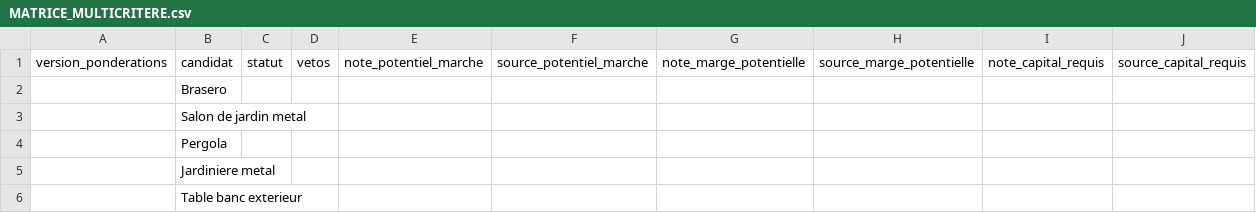
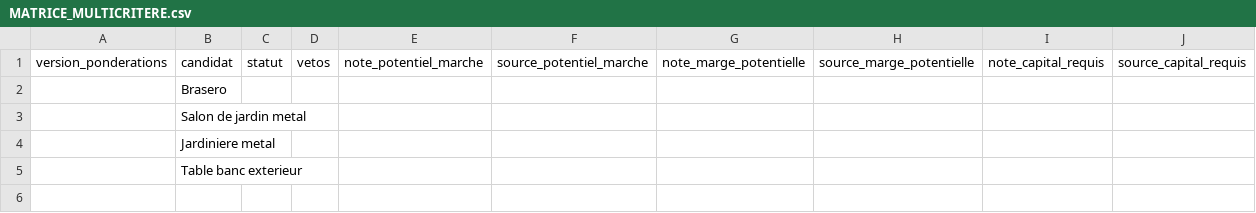
Before and after one commit to yannfrappesauce/atlas, a CSV file: 200_PRODUITS/000_SELECTION_PRODUIT/MATRICE_MULTICRITERE.csv, drawn as a sheet; only a part is shown; rows hold the shown columns only; the diff names each change by its address in the sheet, - before the commit and + after, or states it on an @@ line.

Commit message:
EVAL-0002 retrait Pergola hors perimetre ATLAS

```diff
--- a/200_PRODUITS/000_SELECTION_PRODUIT/MATRICE_MULTICRITERE.csv
+++ b/200_PRODUITS/000_SELECTION_PRODUIT/MATRICE_MULTICRITERE.csv
-row 4:  | Pergola
```
Also changed, not shown: 1 other file.
